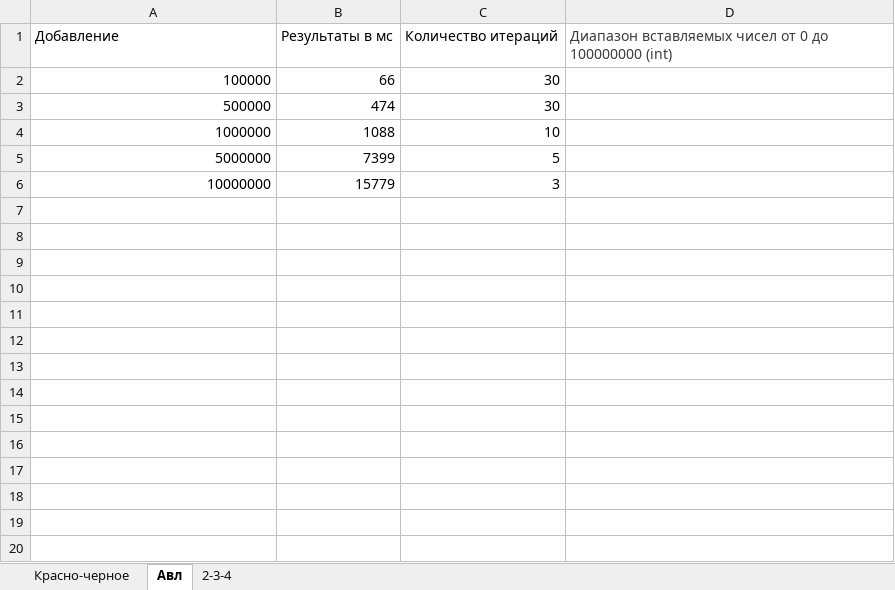
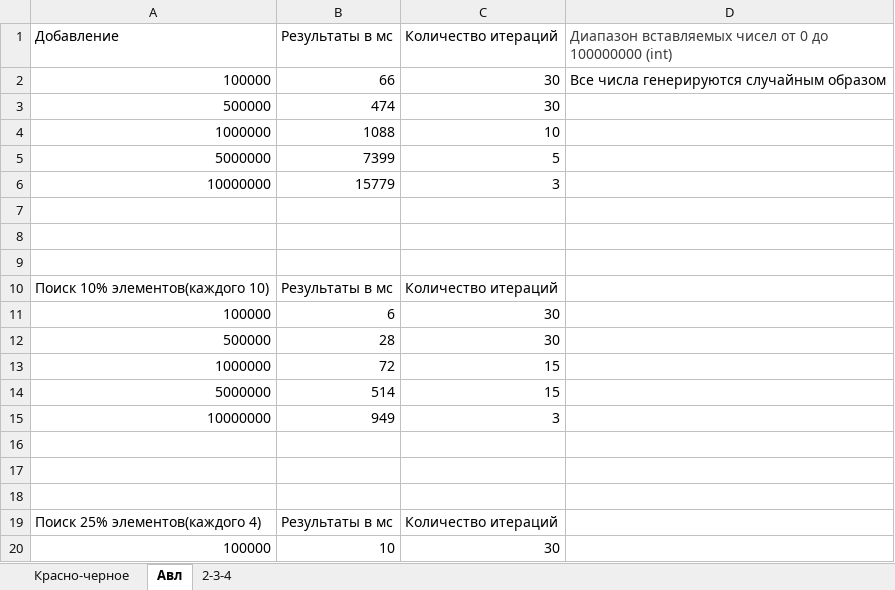
Before and after one commit to Brutaller/DataStructures, an Excel workbook: Results.xlsx, sheet Авл, drawn as a sheet; only a part is shown; values as stored, in another font and other column widths than the file's, no borders; the diff covers the shown part only; the diff names each change by its address in the sheet, - before the commit and + after, or states it on an @@ line.

Commit message:
добавлены результаты поиска в деревьях

```diff
--- a/Results.xlsx (sheet Авл)
+++ b/Results.xlsx (sheet Авл)
-D2: (empty)
+D2: Все числа генерируются случайным образом
+row 7: (empty)
+row 8: (empty)
+row 9: (empty)
+row 10: Поиск 10% элементов(каждого 10) | Результаты в мс | Количество итераций
+row 11: 100000 | 6 | 30
+row 12: 500000 | 28 | 30
+row 13: 1000000 | 72 | 15
+row 14: 5000000 | 514 | 15
+row 15: 10000000 | 949 | 3
+row 16: (empty)
+row 17: (empty)
+row 18: (empty)
+row 19: Поиск 25% элементов(каждого 4) | Результаты в мс | Количество итераций
+row 20: 100000 | 10 | 30
```
Also changed, not shown: 13 added rows elsewhere in this sheet, sheet Красно-черное, sheet 2-3-4.
